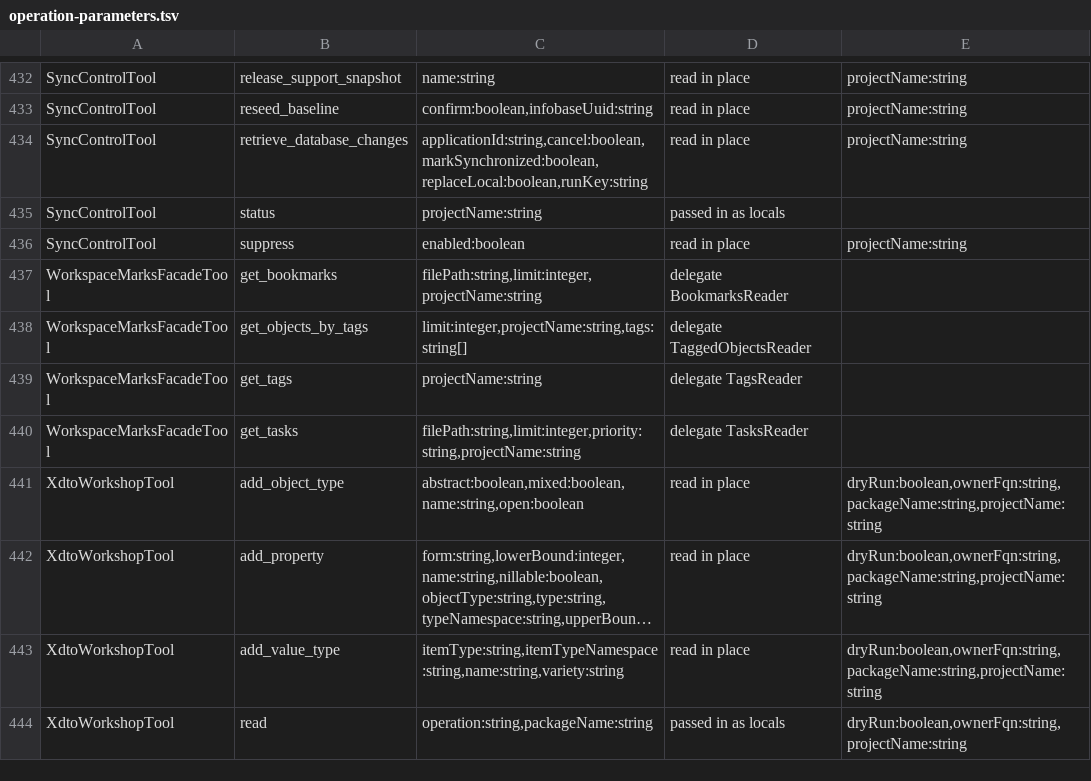
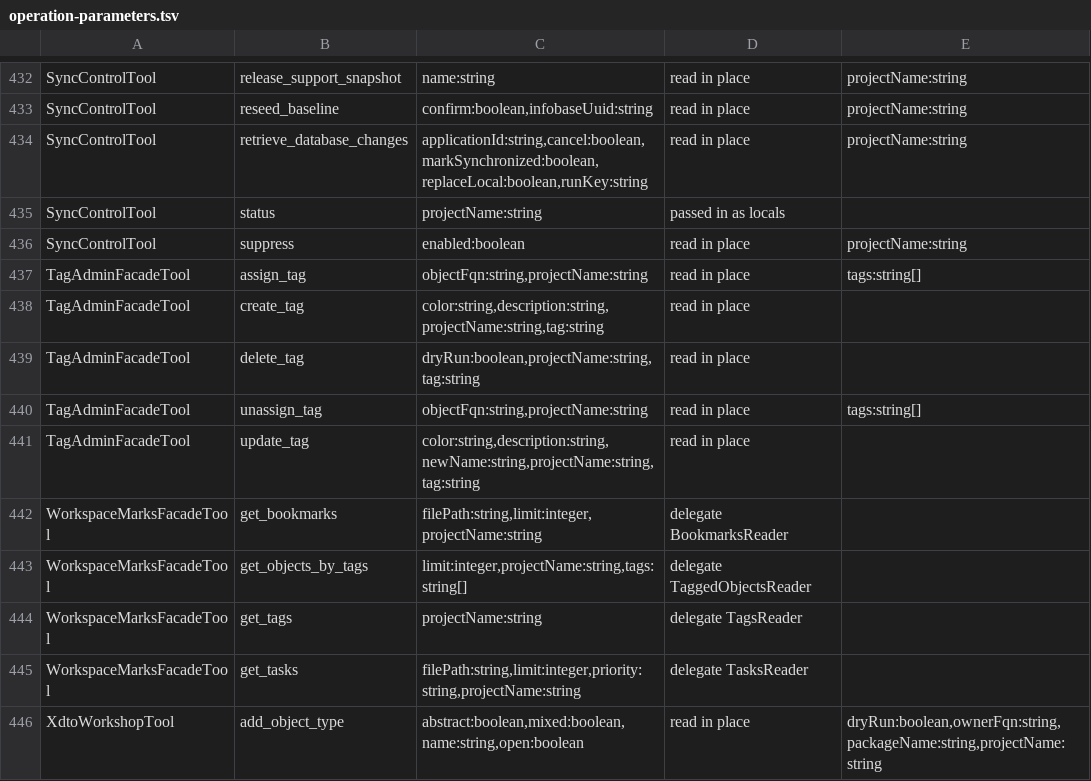
Before and after one commit to Desko77/ai-edt, a TSV file: mcp/bundles/ru.aiedt.mcp.server/schema/operation-parameters.tsv, drawn as a sheet; only a part is shown, gaps mark what is left out; the shorter side is filled out with more unchanged rows; long unchanged cells end in ….

Commit message:
tag_admin facade with write doors and refusal codes
MarkerManager write operations carry MarkerWriteOutcome: a saved edit
with the number of changed assignments, or a refusal code (tagExists,
tagNotFound, nameTaken, unreadableFile, readOnlyFile, changedOnDisk,
saveFailed). Assign and unassign write a batch in one save; an unknown
tag refuses the whole call and an entirely skipped list does not touch
the file. getObjectMarkers builds its answer from the live store under
the marker lock.

The tag_admin facade answers JSON: create_tag, update_tag (renaming
moves assignments), delete_tag (dryRun answers the assignment count
without writing), assign_tag, unassign_tag. objectFqn is checked
against the EDT model, nested addresses included; a missing object
answers objectNotFound with nearest names. Each operation has its own
door tool (create_tag, update_tag, delete_tag, assign_tag,
unassign_tag) named in TAGS, hidden from Canonical visibility, listed
in writersOutsideWriteGroups, and gated by ToolGate first in its
branch.

```diff
--- a/mcp/bundles/ru.aiedt.mcp.server/schema/operation-parameters.tsv
+++ b/mcp/bundles/ru.aiedt.mcp.server/schema/operation-parameters.tsv
@@ -436,2 +436,7 @@ SyncControlTool	status	projectName:string	passed in as locals
 SyncControlTool	suppress	enabled:boolean	read in place	projectName:string
+TagAdminFacadeTool	assign_tag	objectFqn:string,projectName:string	read in place	tags:string[]
+TagAdminFacadeTool	create_tag	color:string,description:string,projectName:string,tag:string	read in place	
+TagAdminFacadeTool	delete_tag	dryRun:boolean,projectName:string,tag:string	read in place	
+TagAdminFacadeTool	unassign_tag	objectFqn:string,projectName:string	read in place	tags:string[]
+TagAdminFacadeTool	update_tag	color:string,description:string,newName:string,projectName:string,tag:string	read in place	
 WorkspaceMarksFacadeTool	get_bookmarks	filePath:string,limit:integer,projectName:string	delegate BookmarksReader	
```
Also changed, not shown: 28 other files.
